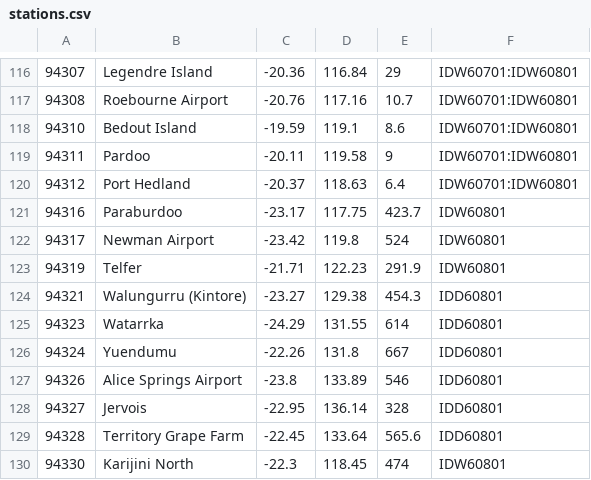
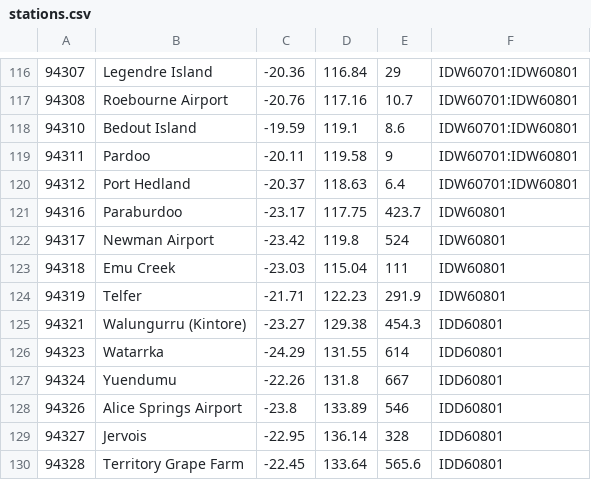
Before and after one commit to hamlet-framework/bom-feed, a CSV file: src/stations.csv, drawn as a sheet; only a part is shown, gaps mark what is left out; the shorter side is filled out with more unchanged rows; the diff names each change by its address in the sheet, - before the commit and + after, or states it on an @@ line.

```diff
--- a/src/stations.csv
+++ b/src/stations.csv
+row 123: 94318 | Emu Creek | -23.03 | 115.04 | 111 | IDW60801
```
Also changed, not shown: 2 other files.
